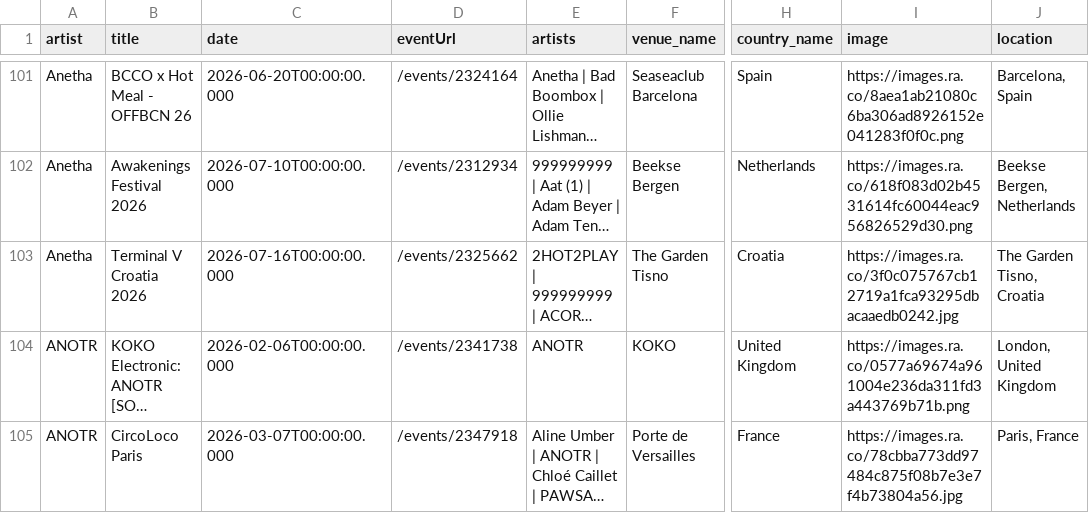
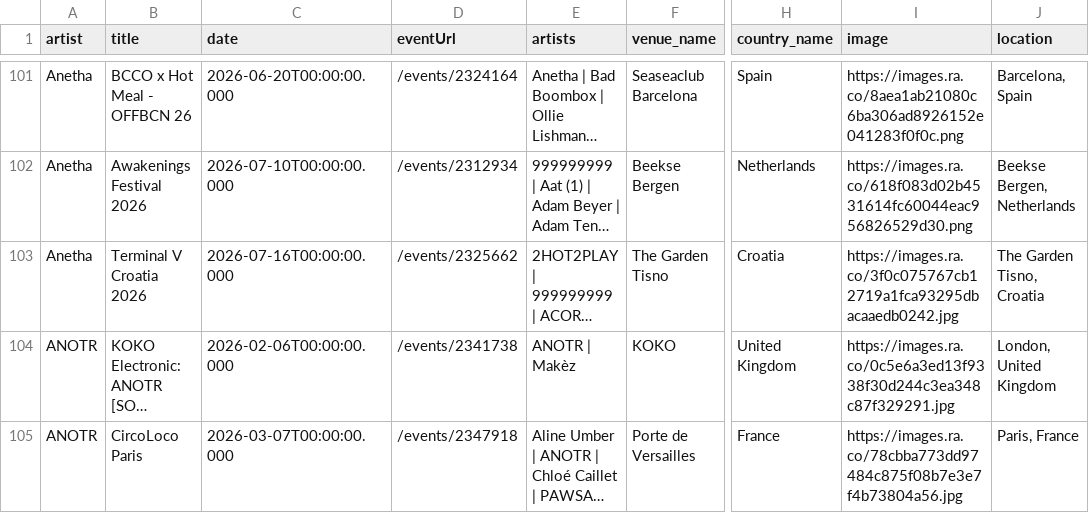
Before and after one commit to jankunnen-96/RA, a CSV file: events.csv, drawn as a sheet; only a part is shown, gaps mark what is left out; long unchanged cells end in …; the diff covers the shown part only; the diff names each change by its address in the sheet, - before the commit and + after, or states it on an @@ line.

```diff
--- a/events.csv
+++ b/events.csv
-E104 (artists): ANOTR
+E104 (artists): ANOTR | Makèz
-I104 (image): https://images.ra.co/0577a69674a961004e236da311fd3a443769b71b.png
+I104 (image): https://images.ra.co/0c5e6a3ed13f9338f30d244c3ea348c87f329291.jpg
```
Also changed, not shown: 12 added rows, 1 removed row and 26 edited cells elsewhere in this file.
